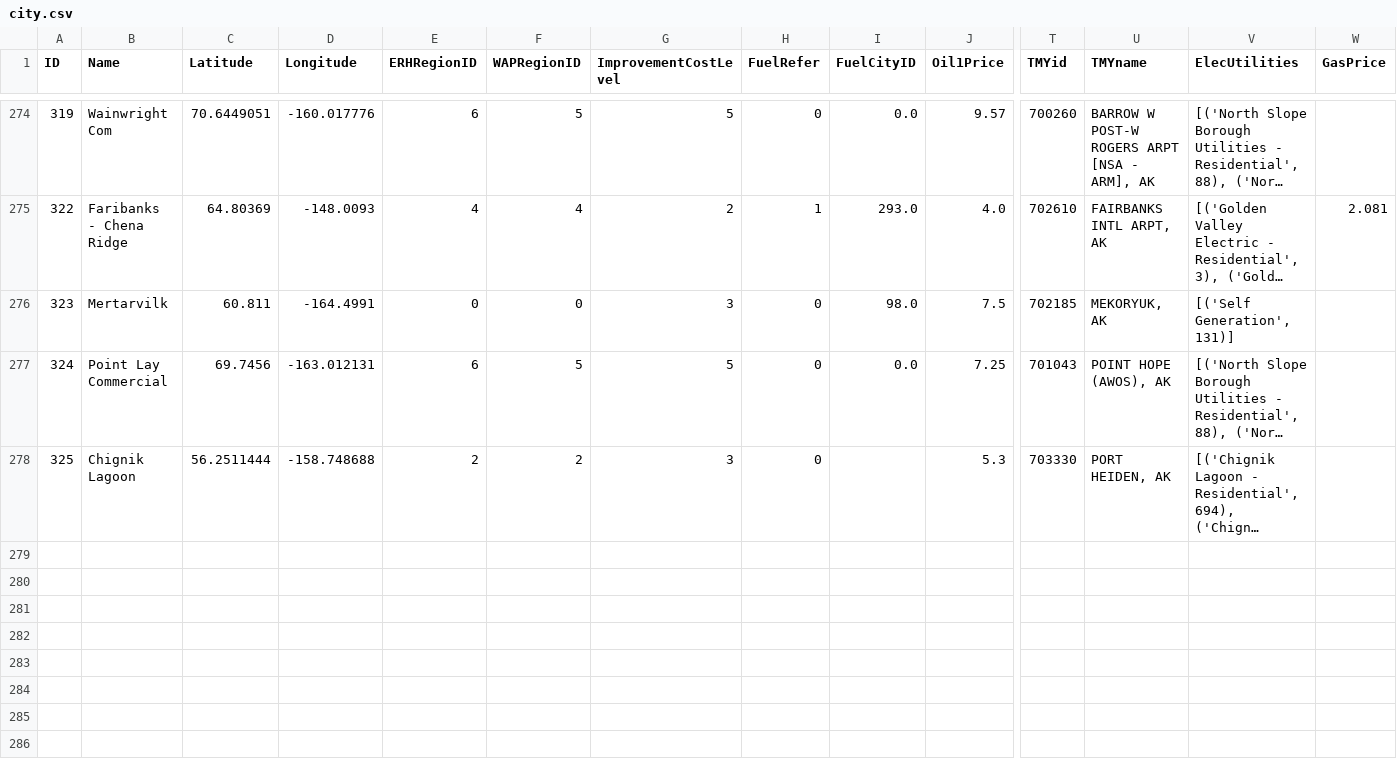
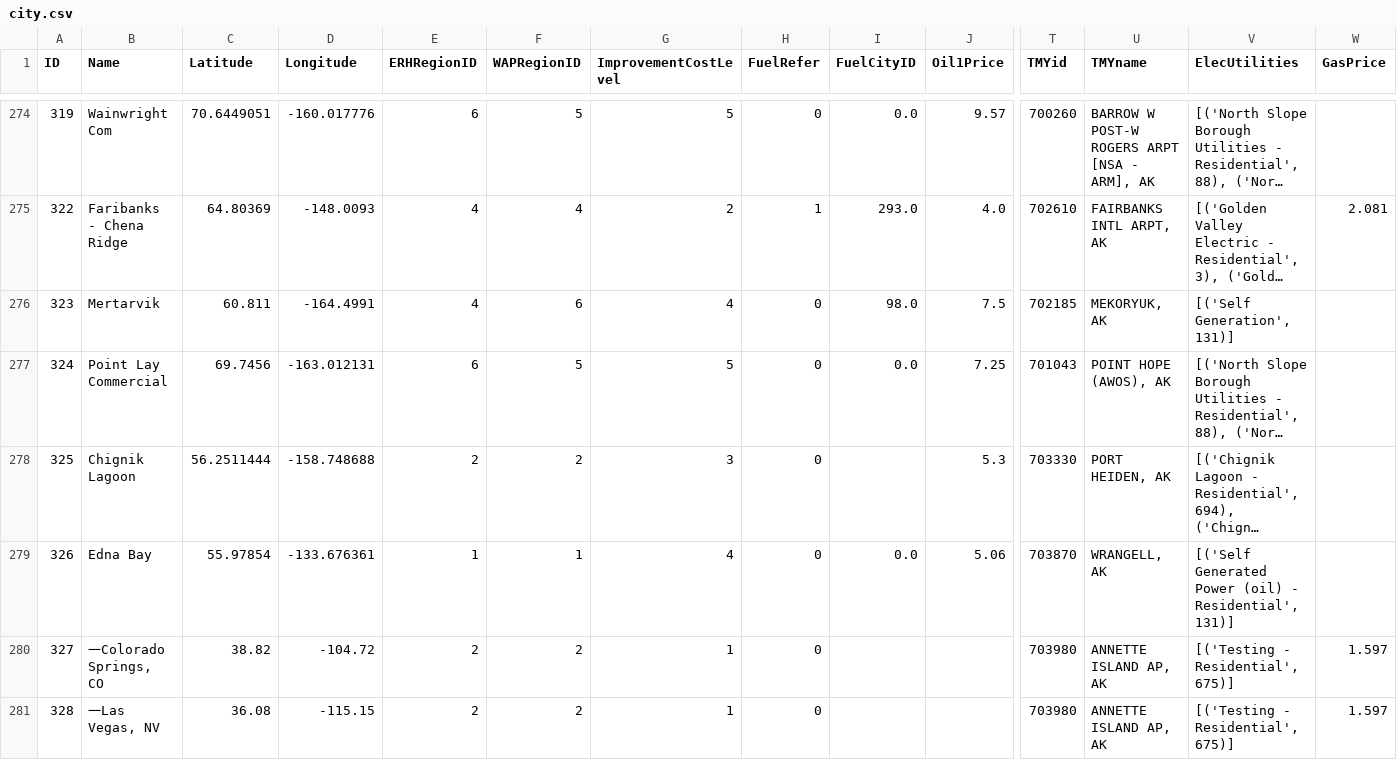
Before and after one commit to alanmitchell/akwlib-export, a CSV file: data/v01/city.csv, drawn as a sheet; only a part is shown, gaps mark what is left out; long unchanged cells end in …; rows hold the shown columns only; the diff names each change by its address in the sheet, - before the commit and + after, or states it on an @@ line.

```diff
--- a/data/v01/city.csv
+++ b/data/v01/city.csv
-B276 (Name): Mertarvilk
+B276 (Name): Mertarvik
-E276 (ERHRegionID): 0
+E276 (ERHRegionID): 4
-F276 (WAPRegionID): 0
+F276 (WAPRegionID): 6
-G276 (ImprovementCostLevel): 3
+G276 (ImprovementCostLevel): 4
+row 279: 326 | Edna Bay | 55.97854 | -133.676361 | 1 | 1 | 4 | 0 | 0.0 | 5.06 | 703870 | WRANGELL, AK | [('Self Generated Power (oil) - Residential', 131)]
+row 280: 327 | 一Colorado Springs, CO | 38.82 | -104.72 | 2 | 2 | 1 | 0 |  |  | 703980 | ANNETTE ISLAND AP, AK | [('Testing - Residential', 675)] | 1.597
+row 281: 328 | 一Las Vegas, NV | 36.08 | -115.15 | 2 | 2 | 1 | 0 |  |  | 703980 | ANNETTE ISLAND AP, AK | [('Testing - Residential', 675)] | 1.597
```
Also changed, not shown: data/v01/utility.csv, 4 other files.
